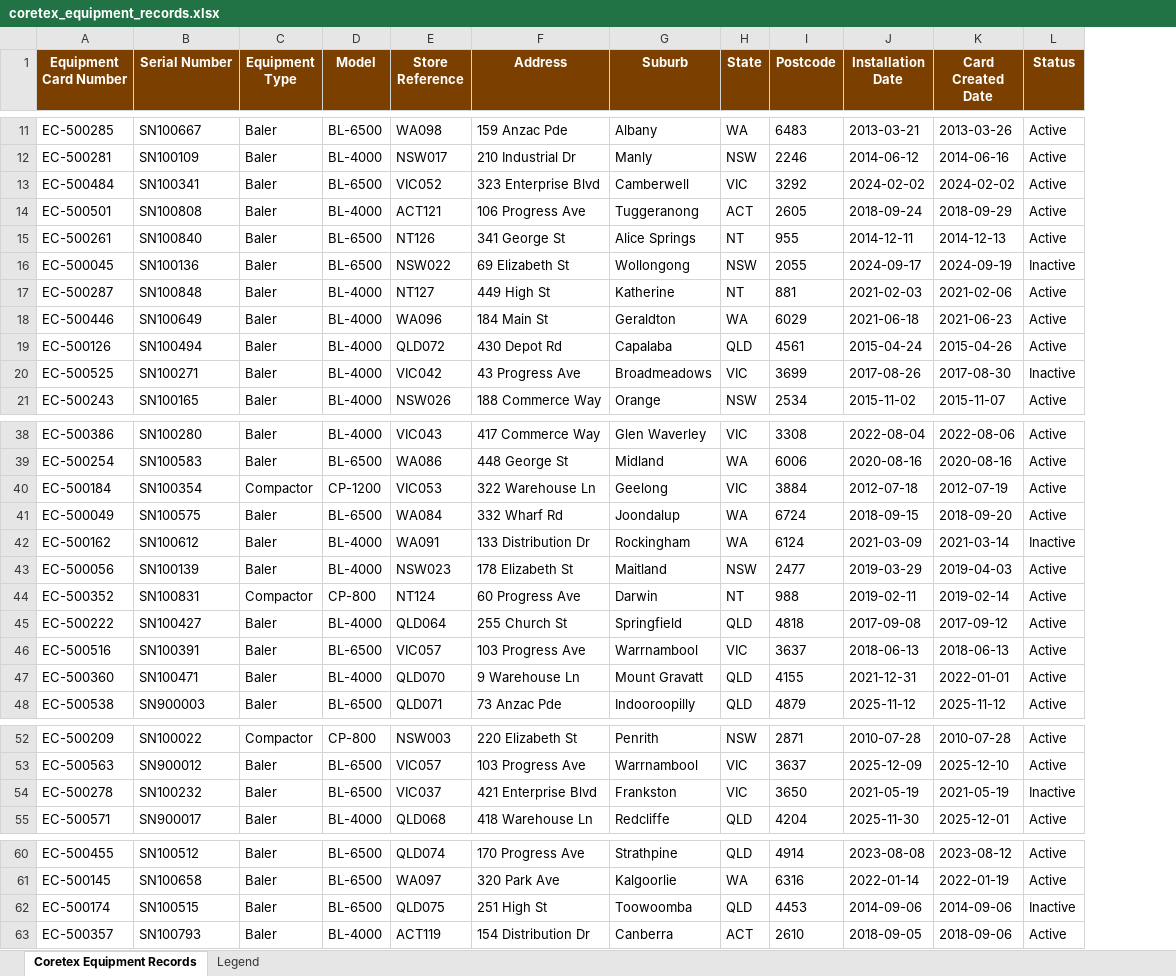
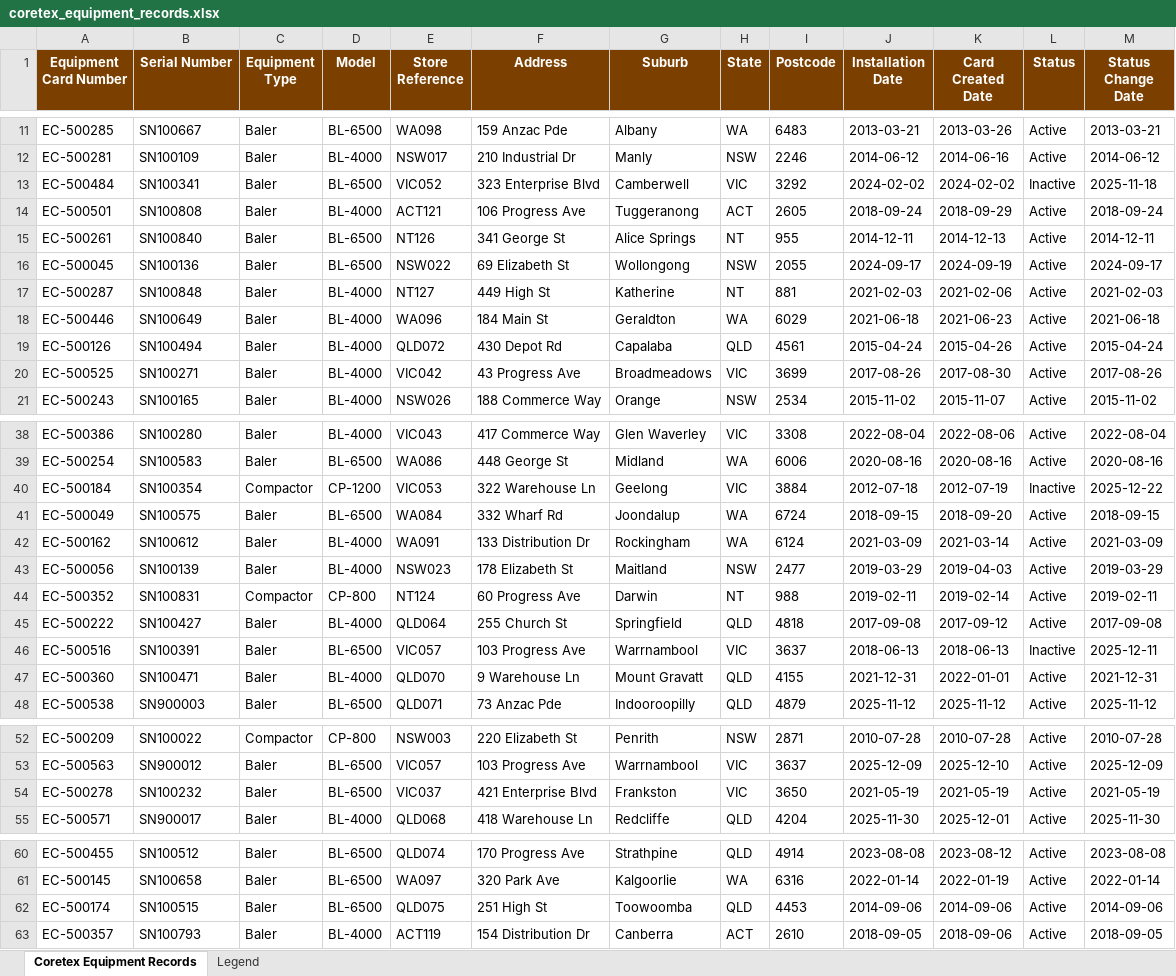
Before and after one commit to meganahay-lgtm/NSC-KPI-Dashboard, an Excel workbook: data/coretex_equipment_records.xlsx, sheet Coretex Equipment Records, drawn as a sheet; only a part is shown, gaps mark what is left out; values as stored, in another font and other column widths than the file's, no borders; the diff covers the shown part only; the diff names each change by its address in the sheet, - before the commit and + after, or states it on an @@ line.

```diff
--- a/data/coretex_equipment_records.xlsx (sheet Coretex Equipment Records)
+++ b/data/coretex_equipment_records.xlsx (sheet Coretex Equipment Records)
+column M (Status Change Date), rows 11-21: 2013-03-21 | 2014-06-12 | 2025-11-18 | 2018-09-24 | 2014-12-11 | 2024-09-17 | 2021-02-03 | 2021-06-18 | 2015-04-24 | 2017-08-26 | 2015-11-02; rows 38-48: 2022-08-04 | 2020-08-16 | 2025-12-22 | 2018-09-15 | 2021-03-09 | 2019-03-29 | 2019-02-11 | 2017-09-08 | 2025-12-11 | 2021-12-31 | 2025-11-12; rows 52-55: 2010-07-28 | 2025-12-09 | 2021-05-19 | 2025-11-30; rows 60-63: 2023-08-08 | 2022-01-14 | 2014-09-06 | 2018-09-05
-L13 (Status): Active
+L13 (Status): Inactive
-L16 (Status): Inactive
+L16 (Status): Active
-L20 (Status): Inactive
+L20 (Status): Active
-L40 (Status): Active
+L40 (Status): Inactive
-L42 (Status): Inactive
+L42 (Status): Active
-L46 (Status): Active
+L46 (Status): Inactive
-L54 (Status): Inactive
+L54 (Status): Active
-L62 (Status): Inactive
+L62 (Status): Active
```
Also changed, not shown: 14 edited cells elsewhere in this sheet, 3 other files.
